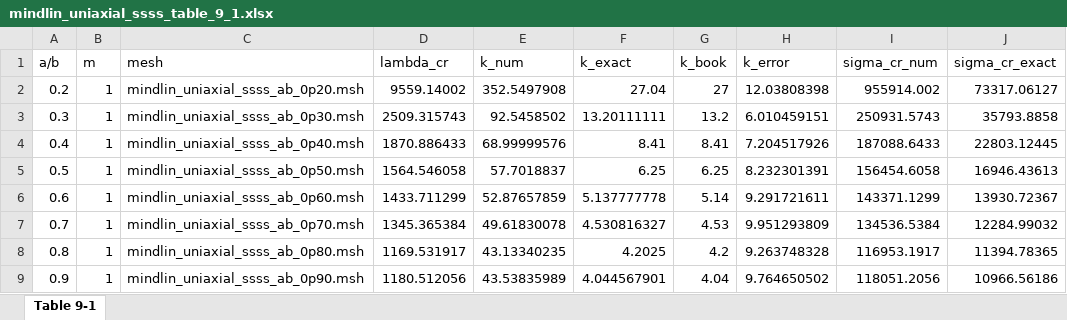
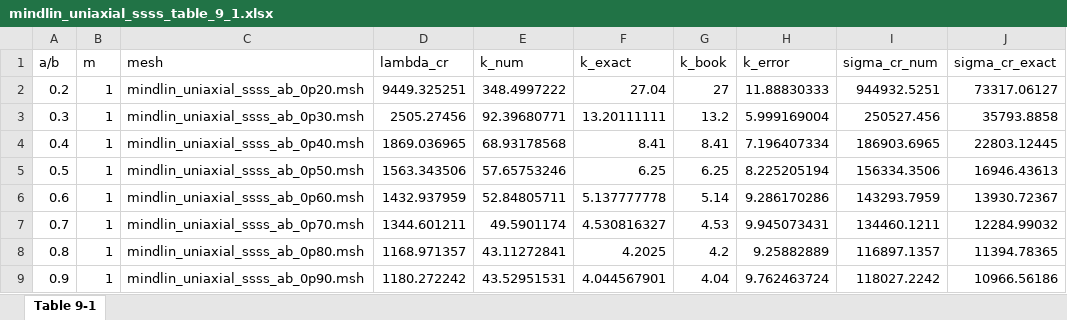
Before and after one commit to Joker-0721/Timoshenko, an Excel workbook: results/mindlin_uniaxial_ssss_table_9_1.xlsx, sheet Table 9-1, drawn as a sheet; only a part is shown; values as stored, in another font and other column widths than the file's, no borders; the diff covers the shown part only; the diff names each change by its address in the sheet, - before the commit and + after, or states it on an @@ line.

Commit message:
05/11

```diff
--- a/results/mindlin_uniaxial_ssss_table_9_1.xlsx (sheet Table 9-1)
+++ b/results/mindlin_uniaxial_ssss_table_9_1.xlsx (sheet Table 9-1)
-D2 (lambda_cr): 9559.14002
+D2 (lambda_cr): 9449.325251
-E2 (k_num): 352.5497908
+E2 (k_num): 348.4997222
-H2 (k_error): 12.03808398
+H2 (k_error): 11.88830333
-I2 (sigma_cr_num): 955914.002
+I2 (sigma_cr_num): 944932.5251
-D3 (lambda_cr): 2509.315743
+D3 (lambda_cr): 2505.27456
-E3 (k_num): 92.5458502
+E3 (k_num): 92.39680771
-H3 (k_error): 6.010459151
+H3 (k_error): 5.999169004
-I3 (sigma_cr_num): 250931.5743
+I3 (sigma_cr_num): 250527.456
-D4 (lambda_cr): 1870.886433
+D4 (lambda_cr): 1869.036965
-E4 (k_num): 68.99999576
+E4 (k_num): 68.93178568
-H4 (k_error): 7.204517926
+H4 (k_error): 7.196407334
-I4 (sigma_cr_num): 187088.6433
+I4 (sigma_cr_num): 186903.6965
-D5 (lambda_cr): 1564.546058
+D5 (lambda_cr): 1563.343506
-E5 (k_num): 57.7018837
+E5 (k_num): 57.65753246
-H5 (k_error): 8.232301391
+H5 (k_error): 8.225205194
-I5 (sigma_cr_num): 156454.6058
+I5 (sigma_cr_num): 156334.3506
-D6 (lambda_cr): 1433.711299
+D6 (lambda_cr): 1432.937959
-E6 (k_num): 52.87657859
+E6 (k_num): 52.84805711
-H6 (k_error): 9.291721611
+H6 (k_error): 9.286170286
-I6 (sigma_cr_num): 143371.1299
+I6 (sigma_cr_num): 143293.7959
-D7 (lambda_cr): 1345.365384
+D7 (lambda_cr): 1344.601211
-E7 (k_num): 49.61830078
+E7 (k_num): 49.5901174
-H7 (k_error): 9.951293809
+H7 (k_error): 9.945073431
-I7 (sigma_cr_num): 134536.5384
+I7 (sigma_cr_num): 134460.1211
-D8 (lambda_cr): 1169.531917
+D8 (lambda_cr): 1168.971357
-E8 (k_num): 43.13340235
+E8 (k_num): 43.11272841
-H8 (k_error): 9.263748328
+H8 (k_error): 9.25882889
-I8 (sigma_cr_num): 116953.1917
+I8 (sigma_cr_num): 116897.1357
-D9 (lambda_cr): 1180.512056
+D9 (lambda_cr): 1180.272242
-E9 (k_num): 43.53835989
+E9 (k_num): 43.52951531
-H9 (k_error): 9.764650502
+H9 (k_error): 9.762463724
-I9 (sigma_cr_num): 118051.2056
+I9 (sigma_cr_num): 118027.2242
```
Also changed, not shown: 24 edited cells elsewhere in this sheet.
